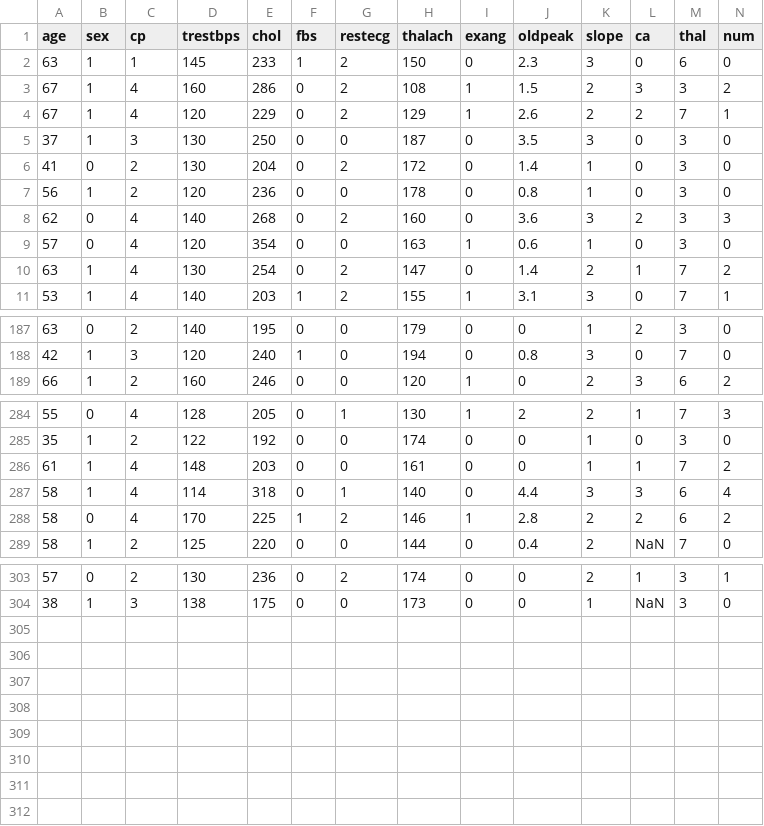
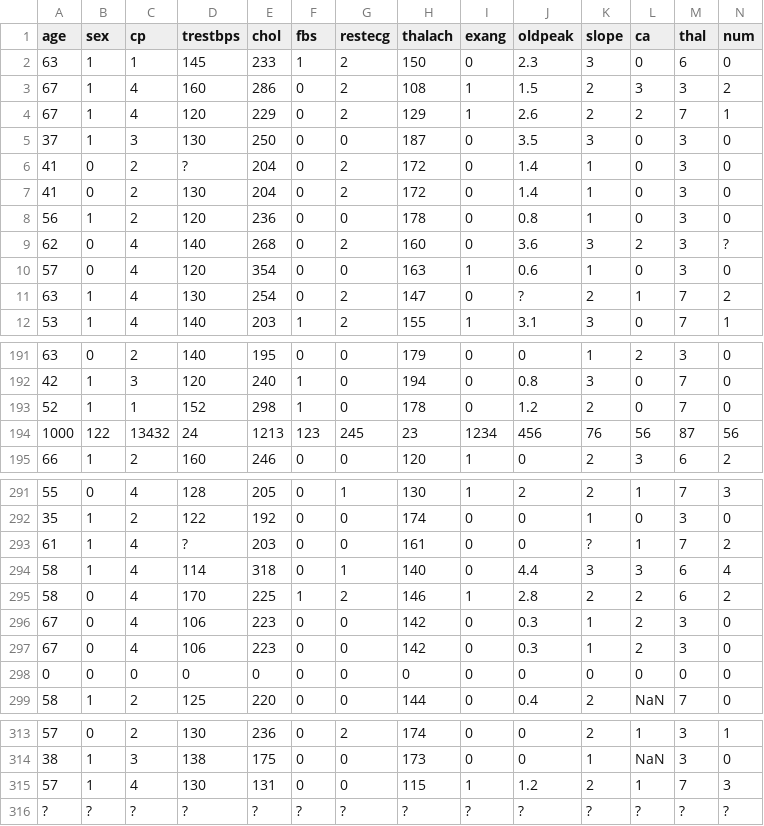
Before and after one commit to matt2ology/csc177-group-project, a CSV file: uci_heartDisease_messy.csv (was uci_heartDisease_changed.csv), drawn as a sheet; only a part is shown, gaps mark what is left out; the diff covers the shown part only.

```diff
--- a/uci_heartDisease_changed.csv
+++ b/uci_heartDisease_messy.csv
@@ -5,7 +5,8 @@ age,sex,cp,trestbps,chol,fbs,restecg,thalach,exang,oldpeak,slope,ca,thal,num
 37,1,3,130,250,0,0,187,0,3.5,3,0,3,0
+41,0,2,?,204,0,2,172,0,1.4,1,0,3,0
 41,0,2,130,204,0,2,172,0,1.4,1,0,3,0
 56,1,2,120,236,0,0,178,0,0.8,1,0,3,0
-62,0,4,140,268,0,2,160,0,3.6,3,2,3,3
+62,0,4,140,268,0,2,160,0,3.6,3,2,3,?
 57,0,4,120,354,0,0,163,1,0.6,1,0,3,0
-63,1,4,130,254,0,2,147,0,1.4,2,1,7,2
+63,1,4,130,254,0,2,147,0,?,2,1,7,2
 53,1,4,140,203,1,2,155,1,3.1,3,0,7,1
@@ -188,2 +192,4 @@ age,sex,cp,trestbps,chol,fbs,restecg,thalach,exang,oldpeak,slope,ca,thal,num
 42,1,3,120,240,1,0,194,0,0.8,3,0,7,0
+52,1,1,152,298,1,0,178,0,1.2,2,0,7,0
+1000,122,13432,24,1213,123,245,23,1234,456,76,56,87,56
 66,1,2,160,246,0,0,120,1,0,2,3,6,2
@@ -285,5 +292,8 @@ age,sex,cp,trestbps,chol,fbs,restecg,thalach,exang,oldpeak,slope,ca,thal,num
 35,1,2,122,192,0,0,174,0,0,1,0,3,0
-61,1,4,148,203,0,0,161,0,0,1,1,7,2
+61,1,4,?,203,0,0,161,0,0,?,1,7,2
 58,1,4,114,318,0,1,140,0,4.4,3,3,6,4
 58,0,4,170,225,1,2,146,1,2.8,2,2,6,2
+67,0,4,106,223,0,0,142,0,0.3,1,2,3,0
+67,0,4,106,223,0,0,142,0,0.3,1,2,3,0
+0,0,0,0,0,0,0,0,0,0,0,0,0,0
 58,1,2,125,220,0,0,144,0,0.4,2,NaN,7,0
@@ -304 +314,3 @@ age,sex,cp,trestbps,chol,fbs,restecg,thalach,exang,oldpeak,slope,ca,thal,num
 38,1,3,138,175,0,0,173,0,0,1,NaN,3,0
+57,1,4,130,131,0,0,115,1,1.2,2,1,7,3
+?,?,?,?,?,?,?,?,?,?,?,?,?,?
```
Also changed, not shown: 4 added rows and 4 edited cells elsewhere in this file, 1 other file.
